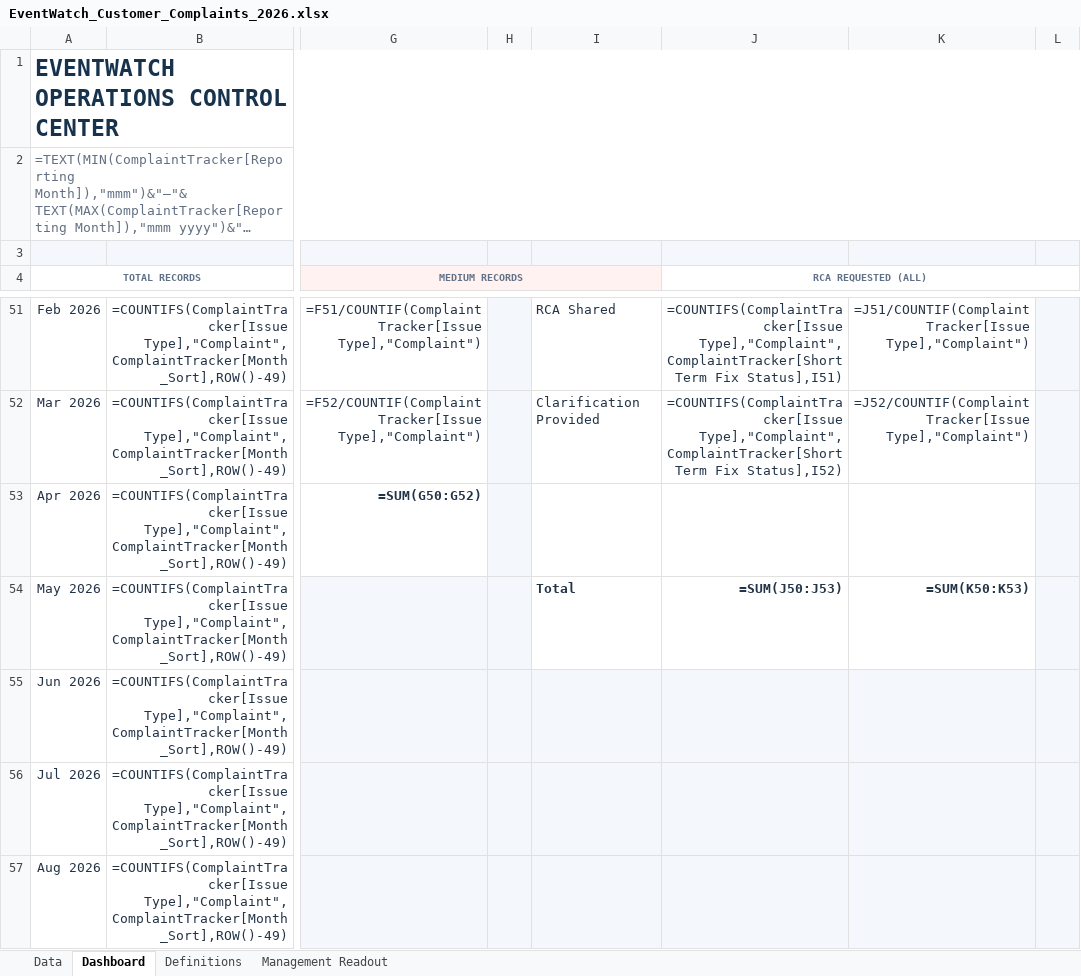
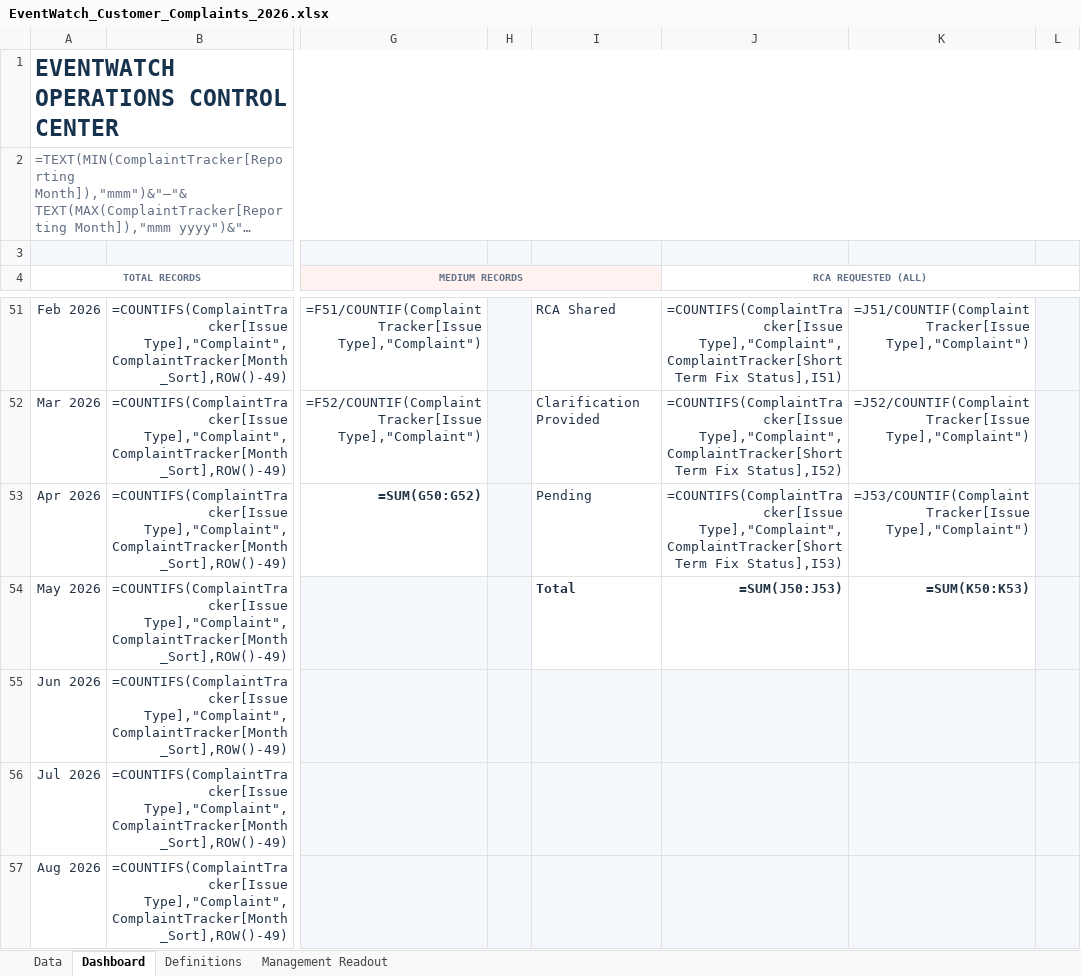
Before and after one commit to sangrambarger/EventWatch_Customer_Complaints, an Excel workbook: EventWatch_Customer_Complaints_2026.xlsx, sheet Dashboard, drawn as a sheet; only a part is shown, gaps mark what is left out; long unchanged cells end in …; values as stored, in another font and other column widths than the file's, no borders; formulas without a stored value are shown as written; charts and pictures and conditional formats not drawn; the diff covers the shown part only; the diff names each change by its address in the sheet, - before the commit and + after, or states it on an @@ line.

```diff
--- a/EventWatch_Customer_Complaints_2026.xlsx (sheet Dashboard)
+++ b/EventWatch_Customer_Complaints_2026.xlsx (sheet Dashboard)
-I53: (empty)
+I53: Pending
-J53 (RCA REQUESTED (ALL)): (empty)
+J53 (RCA REQUESTED (ALL)): =COUNTIFS(ComplaintTracker[Issue Type],"Complaint",ComplaintTracker[Short Term Fix Status],I53)
-K53: (empty)
+K53: =J53/COUNTIF(ComplaintTracker[Issue Type],"Complaint")
```
Also changed, not shown: 1 added row, 1 removed row and 2 edited cells elsewhere in this sheet, charts or pictures.
